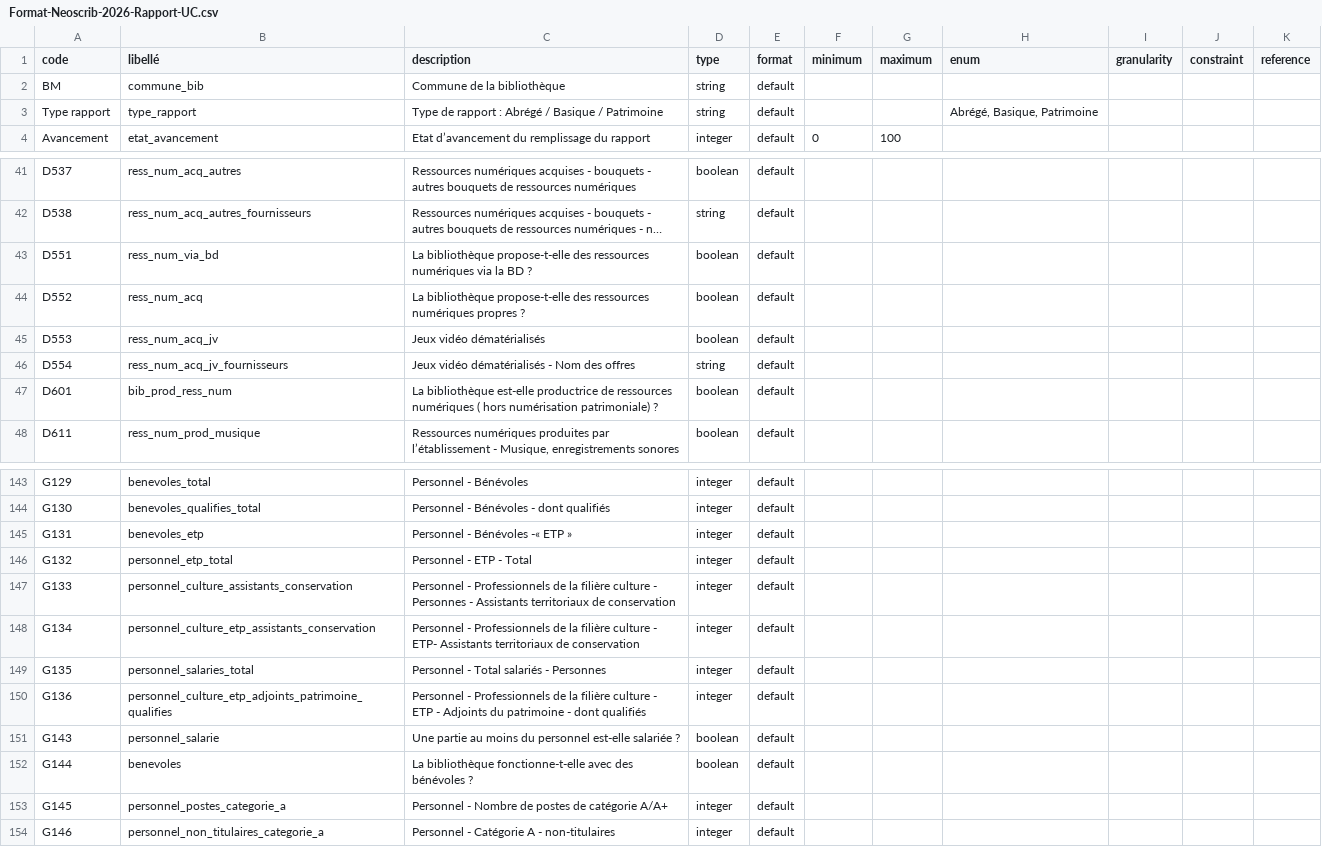
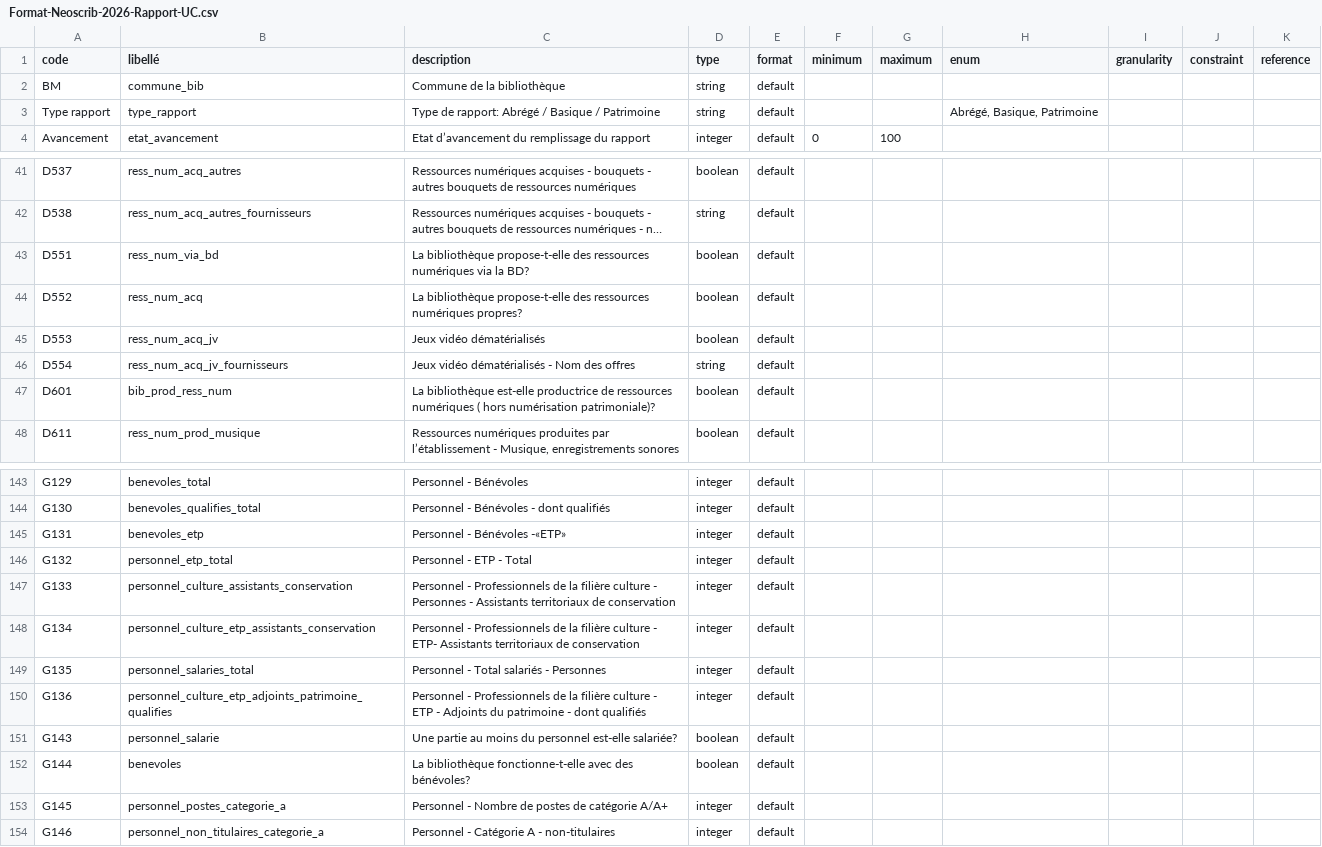
Before and after one commit to culturegouv/observatoire-lecture-publique, a CSV file: Format Neoscrib 2026/Format-Neoscrib-2026-Rapport-UC.csv, drawn as a sheet; only a part is shown, gaps mark what is left out; long unchanged cells end in …; the diff names each change by its address in the sheet, - before the commit and + after, or states it on an @@ line.

```diff
--- a/Format Neoscrib 2026/Format-Neoscrib-2026-Rapport-UC.csv
+++ b/Format Neoscrib 2026/Format-Neoscrib-2026-Rapport-UC.csv
-C3 (description): Type de rapport : Abrégé /…
+C3 (description): Type de rapport: Abrégé /…
-C43 (description): …via la BD ?
+C43 (description): …via la BD?
-C44 (description): …ressources numériques propres ?
+C44 (description): …ressources numériques propres?
-C47 (description): …hors numérisation patrimoniale) ?
+C47 (description): …hors numérisation patrimoniale)?
-C145 (description): Personnel - Bénévoles -« ETP »
+C145 (description): Personnel - Bénévoles -«ETP»
-C151 (description): …personnel est-elle salariée ?
+C151 (description): …personnel est-elle salariée?
-C152 (description): …avec des bénévoles ?
+C152 (description): …avec des bénévoles?
```
Also changed, not shown: Format Neoscrib 2026/Format-Neoscrib-2026-Rapport-Lieux-UC.csv, Format Neoscrib 2026/Format-Neoscrib-2026-Rapport-Lieux.csv, 3 other files.
